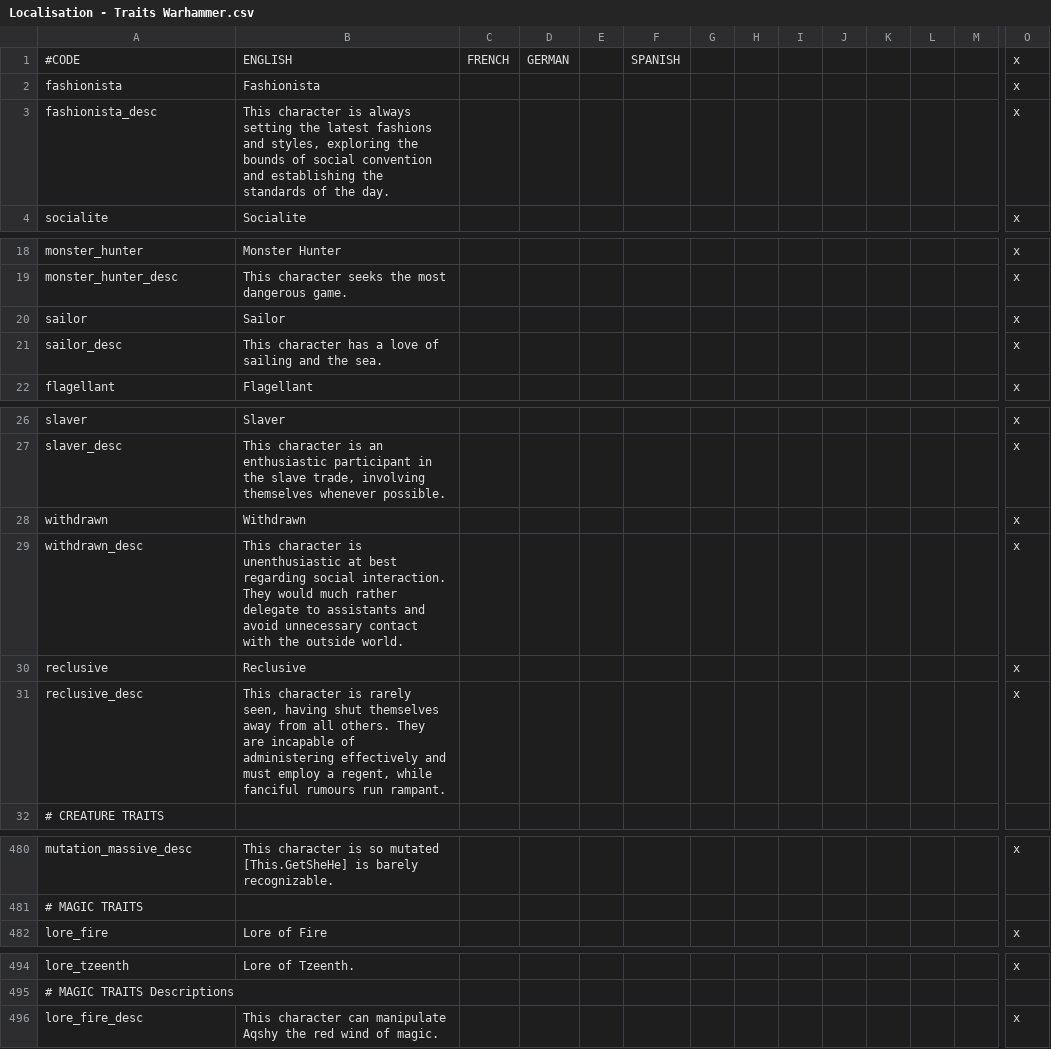
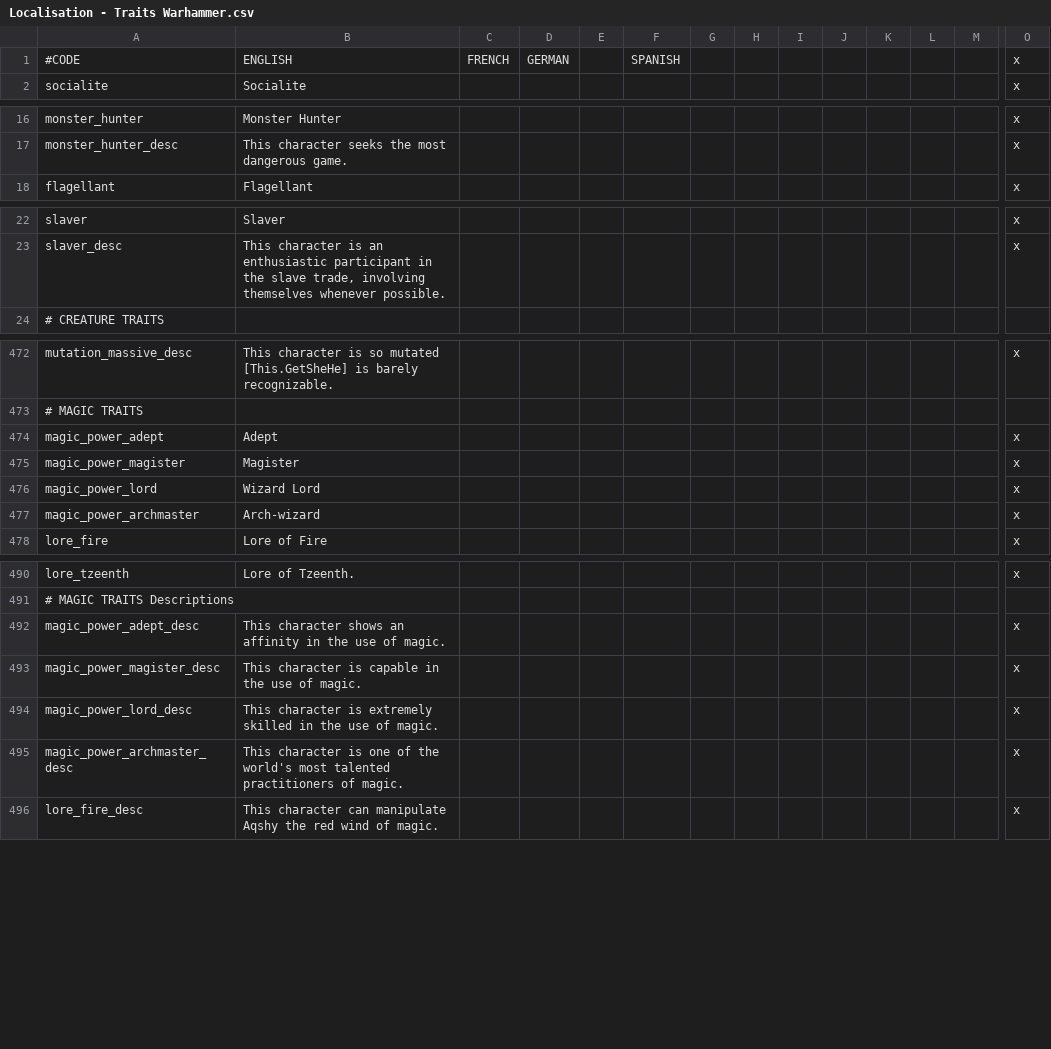
Before and after one commit to hermesdj/geheimnisnacht, a CSV file: localisation/Localisation - Traits Warhammer.csv, drawn as a sheet; only a part is shown, gaps mark what is left out; removed rows and columns are numbered as before the commit, all else as after; rows hold the shown columns only; the diff names each change by its address in the sheet, - before the commit and + after, or states it on an @@ line.

Commit message:
Added localization to Magic Power traits +Clean up

```diff
--- a/localisation/Localisation - Traits Warhammer.csv
+++ b/localisation/Localisation - Traits Warhammer.csv
-row 2: fashionista | Fashionista |  |  |  |  |  |  |  |  |  |  |  | x
-row 3: fashionista_desc | This character is always setting the latest fashions and styles, exploring the bounds of social convention and establishing the standards of the day. |  |  |  |  |  |  |  |  |  |  |  | x
-row 20: sailor | Sailor |  |  |  |  |  |  |  |  |  |  |  | x
-row 21: sailor_desc | This character has a love of sailing and the sea. |  |  |  |  |  |  |  |  |  |  |  | x
-row 28: withdrawn | Withdrawn |  |  |  |  |  |  |  |  |  |  |  | x
-row 29: withdrawn_desc | This character is unenthusiastic at best regarding social interaction. They would much rather delegate to assistants and avoid unnecessary contact with the outside world. |  |  |  |  |  |  |  |  |  |  |  | x
-row 30: reclusive | Reclusive |  |  |  |  |  |  |  |  |  |  |  | x
-row 31: reclusive_desc | This character is rarely seen, having shut themselves away from all others. They are incapable of administering effectively and must employ a regent, while fanciful rumours run rampant. |  |  |  |  |  |  |  |  |  |  |  | x
+row 474: magic_power_adept | Adept |  |  |  |  |  |  |  |  |  |  |  | x
+row 475: magic_power_magister | Magister |  |  |  |  |  |  |  |  |  |  |  | x
+row 476: magic_power_lord | Wizard Lord |  |  |  |  |  |  |  |  |  |  |  | x
+row 477: magic_power_archmaster | Arch-wizard |  |  |  |  |  |  |  |  |  |  |  | x
+row 492: magic_power_adept_desc | This character shows an affinity in the use of magic. |  |  |  |  |  |  |  |  |  |  |  | x
+row 493: magic_power_magister_desc | This character is capable in the use of magic. |  |  |  |  |  |  |  |  |  |  |  | x
+row 494: magic_power_lord_desc | This character is extremely skilled in the use of magic. |  |  |  |  |  |  |  |  |  |  |  | x
+row 495: magic_power_archmaster_desc | This character is one of the world's most talented practitioners of magic. |  |  |  |  |  |  |  |  |  |  |  | x
```
